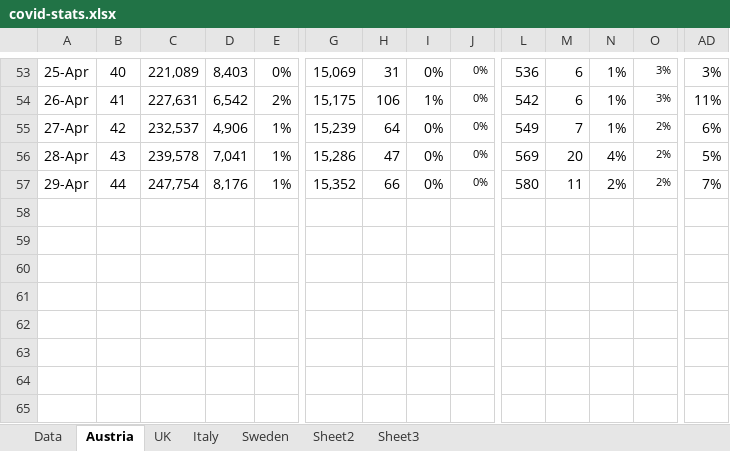
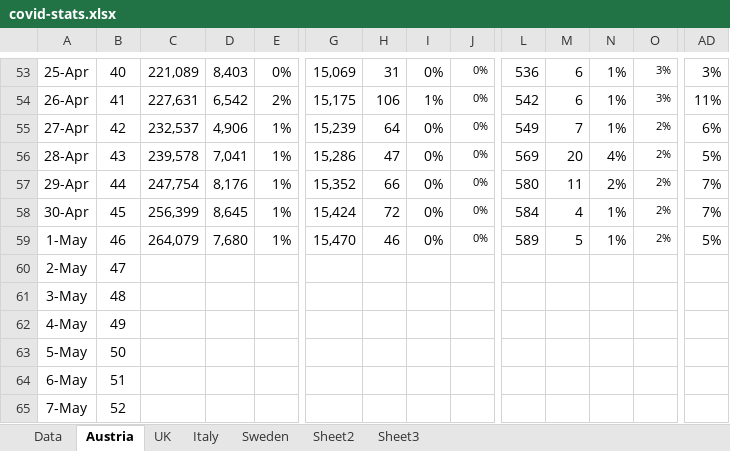
Before and after one commit to revisionist/covid-19, an Excel workbook: data/covid-stats.xlsx, sheet Austria, drawn as a sheet; only a part is shown, gaps mark what is left out; values as stored, in another font and other column widths than the file's, no borders; charts and pictures not drawn; rows hold the shown columns only; the diff names each change by its address in the sheet, - before the commit and + after, or states it on an @@ line.

```diff
--- a/data/covid-stats.xlsx (sheet Austria)
+++ b/data/covid-stats.xlsx (sheet Austria)
+row 58: 30-Apr | 45 | 256,399 | 8,645 | 1% | 15,424 | 72 | 0% | 0% | 584 | 4 | 1% | 2% | 7%
+row 59: 1-May | 46 | 264,079 | 7,680 | 1% | 15,470 | 46 | 0% | 0% | 589 | 5 | 1% | 2% | 5%
+row 60: 2-May | 47
+row 61: 3-May | 48
+row 62: 4-May | 49
+row 63: 5-May | 50
+row 64: 6-May | 51
+row 65: 7-May | 52
```
Also changed, not shown: sheet Data, sheet Italy, sheet UK, sheet Sweden, charts or pictures.
